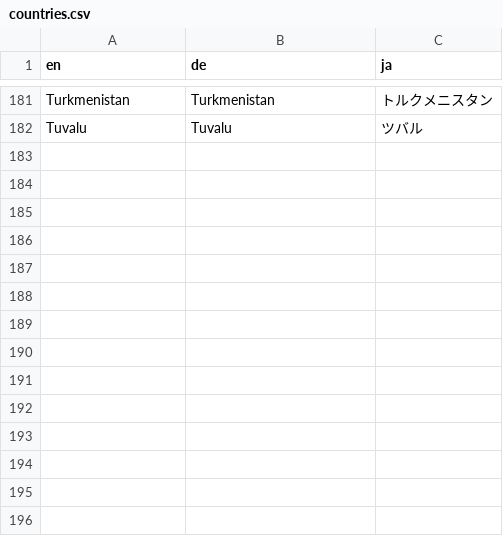
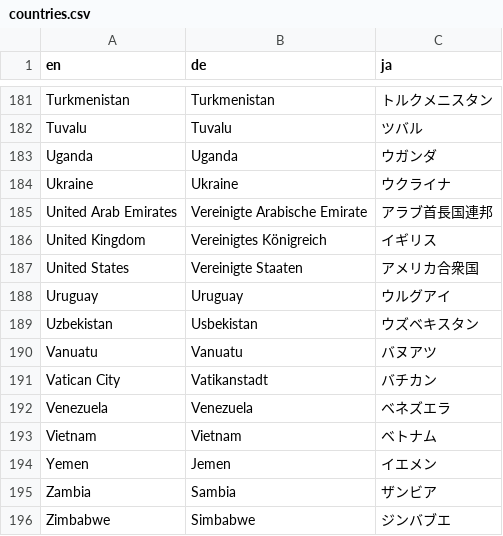
Before and after one commit to yuichi0625/memo, a CSV file: bias1/countries.csv, drawn as a sheet; only a part is shown, gaps mark what is left out; the diff names each change by its address in the sheet, - before the commit and + after, or states it on an @@ line.

Commit message:
追加

```diff
--- a/bias1/countries.csv
+++ b/bias1/countries.csv
+row 183: Uganda | Uganda | ウガンダ
+row 184: Ukraine | Ukraine | ウクライナ
+row 185: United Arab Emirates | Vereinigte Arabische Emirate | アラブ首長国連邦
+row 186: United Kingdom | Vereinigtes Königreich | イギリス
+row 187: United States | Vereinigte Staaten | アメリカ合衆国
+row 188: Uruguay | Uruguay | ウルグアイ
+row 189: Uzbekistan | Usbekistan | ウズベキスタン
+row 190: Vanuatu | Vanuatu | バヌアツ
+row 191: Vatican City | Vatikanstadt | バチカン
+row 192: Venezuela | Venezuela | ベネズエラ
+row 193: Vietnam | Vietnam | ベトナム
+row 194: Yemen | Jemen | イエメン
+row 195: Zambia | Sambia | ザンビア
+row 196: Zimbabwe | Simbabwe | ジンバブエ
```
